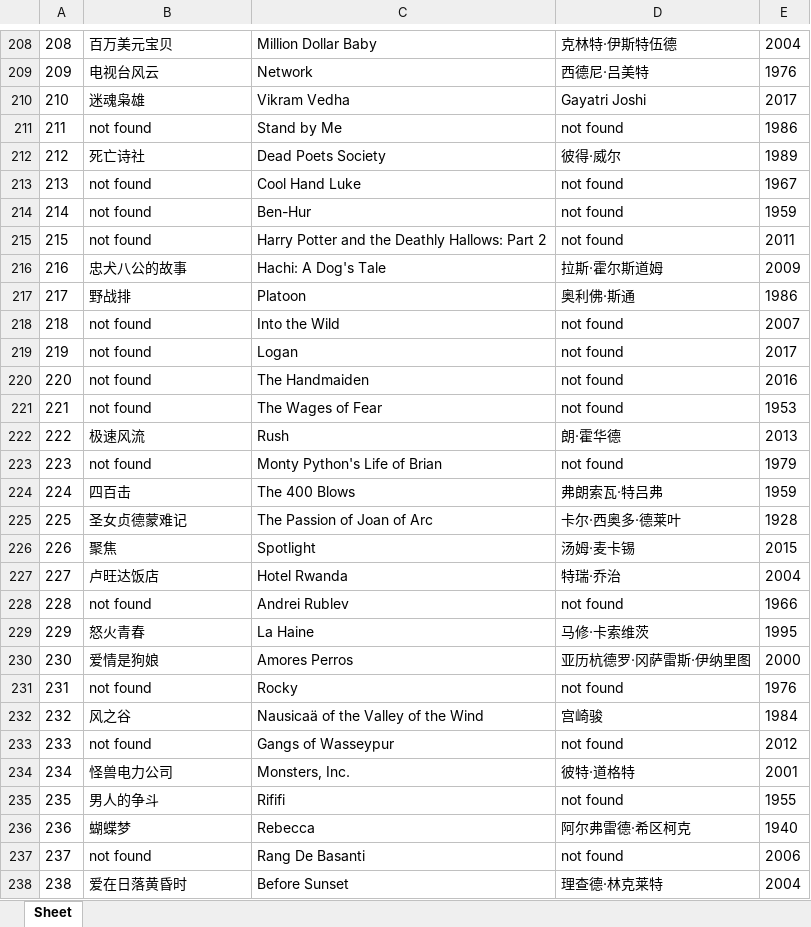
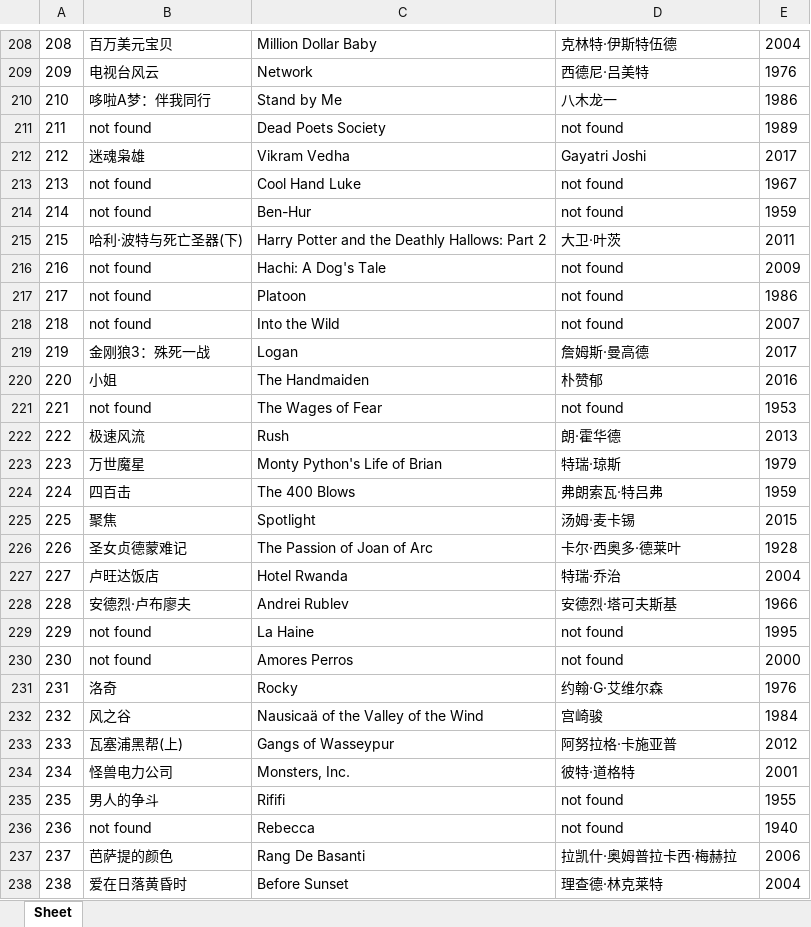
Before and after one commit to doctoroyy/Movie-IMDB-Bot, an Excel workbook: imdb_top_250.xlsx, sheet Sheet, drawn as a sheet; only a part is shown, gaps mark what is left out; values as stored, in another font and other column widths than the file's, no borders; removed rows and columns are numbered as before the commit, all else as after; the diff covers the shown part only; the diff names each change by its address in the sheet, - before the commit and + after, or states it on an @@ line.

```diff
--- a/imdb_top_250.xlsx (sheet Sheet)
+++ b/imdb_top_250.xlsx (sheet Sheet)
@@ column A renumbered between rows 108 and 241 @@
+row 210: 210 | 哆啦A梦：伴我同行 | Stand by Me | 八木龙一 | 1986
+row 211: 211 | not found | Dead Poets Society | not found | 1989
-row 211: 211 | not found | Stand by Me | not found | 1986
-row 212: 212 | 死亡诗社 | Dead Poets Society | 彼得·威尔 | 1989
+row 215: 215 | 哈利·波特与死亡圣器(下) | Harry Potter and the Deathly Hallows: Part 2 | 大卫·叶茨 | 2011
-C216: Harry Potter and the Deathly Hallows: Part 2
+C216: Hachi: A Dog's Tale
-E216: 2011
+E216: 2009
-row 216: 216 | 忠犬八公的故事 | Hachi: A Dog's Tale | 拉斯·霍尔斯道姆 | 2009
-B217: 野战排
+B217: not found
-D217: 奥利佛·斯通
+D217: not found
-B219: not found
+B219: 金刚狼3：殊死一战
-D219: not found
+D219: 詹姆斯·曼高德
-B220: not found
+B220: 小姐
-D220: not found
+D220: 朴赞郁
-B223: not found
+B223: 万世魔星
-D223: not found
+D223: 特瑞·琼斯
@@ row 226 moved to row 225: 225 @@
+row 228: 228 | 安德烈·卢布廖夫 | Andrei Rublev | 安德烈·塔可夫斯基 | 1966
-C229: Andrei Rublev
+C229: La Haine
-E229: 1966
+E229: 1995
-row 229: 229 | 怒火青春 | La Haine | 马修·卡索维茨 | 1995
-row 230: 230 | 爱情是狗娘 | Amores Perros | 亚历杭德罗·冈萨雷斯·伊纳里图 | 2000
-C230: Rocky
+C230: Amores Perros
-E230: 1976
+E230: 2000
+row 231: 231 | 洛奇 | Rocky | 约翰·G·艾维尔森 | 1976
-B233: not found
+B233: 瓦塞浦黑帮(上)
-D233: not found
+D233: 阿努拉格·卡施亚普
-row 236: 236 | 蝴蝶梦 | Rebecca | 阿尔弗雷德·希区柯克 | 1940
-C236: Rang De Basanti
+C236: Rebecca
-E236: 2006
+E236: 1940
+row 237: 237 | 芭萨提的颜色 | Rang De Basanti | 拉凯什·奥姆普拉卡西·梅赫拉 | 2006
```
Also changed, not shown: 3 added rows, 3 removed rows, 4 moved rows and 19 edited cells elsewhere in this sheet, 1 other file.
